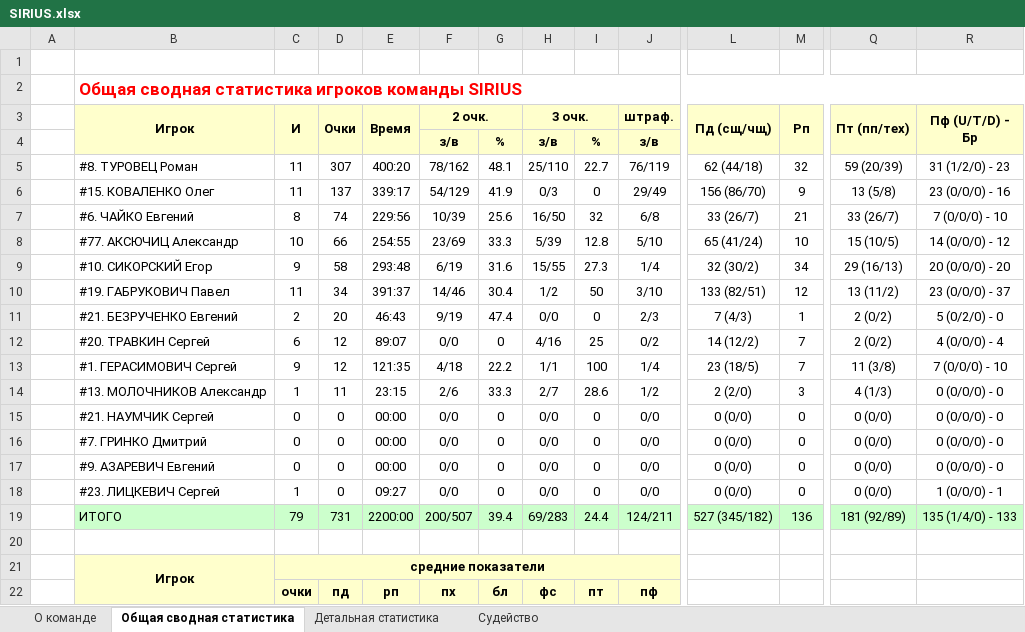
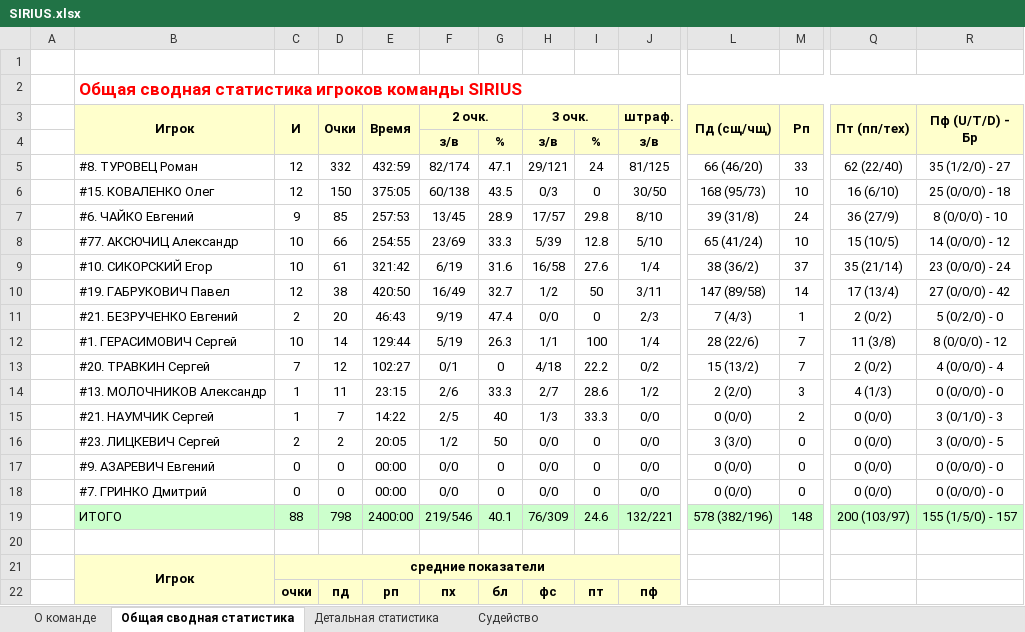
Before and after one commit to GerasimovichSergey/SIRIUS, an Excel workbook: public/statistic/SIRIUS.xlsx, sheet Общая сводная статистика, drawn as a sheet; only a part is shown, gaps mark what is left out; values as stored, in another font and other column widths than the file's, no borders; removed rows and columns are numbered as before the commit, all else as after; rows hold the shown columns only; the diff covers the shown part only; the diff names each change by its address in the sheet, - before the commit and + after, or states it on an @@ line.

```diff
--- a/public/statistic/SIRIUS.xlsx (sheet Общая сводная статистика)
+++ b/public/statistic/SIRIUS.xlsx (sheet Общая сводная статистика)
-row 5:  | #8. ТУРОВЕЦ Роман | 11 | 307 | 400:20 | 78/162 | 48.1 | 25/110 | 22.7 | 76/119 | 62 (44/18) | 32 | 59 (20/39) | 31 (1/2/0) - 23
-row 6:  | #15. КОВАЛЕНКО Олег | 11 | 137 | 339:17 | 54/129 | 41.9 | 0/3 | 0 | 29/49 | 156 (86/70) | 9 | 13 (5/8) | 23 (0/0/0) - 16
-row 7:  | #6. ЧАЙКО Евгений | 8 | 74 | 229:56 | 10/39 | 25.6 | 16/50 | 32 | 6/8 | 33 (26/7) | 21 | 33 (26/7) | 7 (0/0/0) - 10
+row 5:  | #8. ТУРОВЕЦ Роман | 12 | 332 | 432:59 | 82/174 | 47.1 | 29/121 | 24 | 81/125 | 66 (46/20) | 33 | 62 (22/40) | 35 (1/2/0) - 27
+row 6:  | #15. КОВАЛЕНКО Олег | 12 | 150 | 375:05 | 60/138 | 43.5 | 0/3 | 0 | 30/50 | 168 (95/73) | 10 | 16 (6/10) | 25 (0/0/0) - 18
+row 7:  | #6. ЧАЙКО Евгений | 9 | 85 | 257:53 | 13/45 | 28.9 | 17/57 | 29.8 | 8/10 | 39 (31/8) | 24 | 36 (27/9) | 8 (0/0/0) - 10
-C9 (И): 9
+C9 (И): 10
-D9 (Очки): 58
+D9 (Очки): 61
-E9 (Время): 293:48
+E9 (Время): 321:42
-H9 (3 очк.): 15/55
+H9 (3 очк.): 16/58
-I9: 27.3
+I9: 27.6
-L9 (Пд (сщ/чщ)): 32 (30/2)
+L9 (Пд (сщ/чщ)): 38 (36/2)
-M9 (Рп): 34
+M9 (Рп): 37
-Q9 (Пт (пп/тех)): 29 (16/13)
+Q9 (Пт (пп/тех)): 35 (21/14)
-R9 (Пф (U/T/D) - Бр): 20 (0/0/0) - 20
+R9 (Пф (U/T/D) - Бр): 23 (0/0/0) - 24
-row 10:  | #19. ГАБРУКОВИЧ Павел | 11 | 34 | 391:37 | 14/46 | 30.4 | 1/2 | 50 | 3/10 | 133 (82/51) | 12 | 13 (11/2) | 23 (0/0/0) - 37
+row 10:  | #19. ГАБРУКОВИЧ Павел | 12 | 38 | 420:50 | 16/49 | 32.7 | 1/2 | 50 | 3/11 | 147 (89/58) | 14 | 17 (13/4) | 27 (0/0/0) - 42
+row 12:  | #1. ГЕРАСИМОВИЧ Сергей | 10 | 14 | 129:44 | 5/19 | 26.3 | 1/1 | 100 | 1/4 | 28 (22/6) | 7 | 11 (3/8) | 8 (0/0/0) - 12
-C13 (И): 6
+C13 (И): 7
-E13 (Время): 89:07
+E13 (Время): 102:27
-F13 (2 очк.): 0/0
+F13 (2 очк.): 0/1
-H13 (3 очк.): 4/16
+H13 (3 очк.): 4/18
-I13: 25
+I13: 22.2
-L13 (Пд (сщ/чщ)): 14 (12/2)
+L13 (Пд (сщ/чщ)): 15 (13/2)
-row 13:  | #1. ГЕРАСИМОВИЧ Сергей | 9 | 12 | 121:35 | 4/18 | 22.2 | 1/1 | 100 | 1/4 | 23 (18/5) | 7 | 11 (3/8) | 7 (0/0/0) - 10
+row 15:  | #21. НАУМЧИК Сергей | 1 | 7 | 14:22 | 2/5 | 40 | 1/3 | 33.3 | 0/0 | 0 (0/0) | 2 | 0 (0/0) | 3 (0/1/0) - 3
+row 16:  | #23. ЛИЦКЕВИЧ Сергей | 2 | 2 | 20:05 | 1/2 | 50 | 0/0 | 0 | 0/0 | 3 (3/0) | 0 | 0 (0/0) | 3 (0/0/0) - 5
-B17 (Игрок): #21. НАУМЧИК Сергей
+B17 (Игрок): #9. АЗАРЕВИЧ Евгений
-row 17:  | #9. АЗАРЕВИЧ Евгений | 0 | 0 | 00:00 | 0/0 | 0 | 0/0 | 0 | 0/0 | 0 (0/0) | 0 | 0 (0/0) | 0 (0/0/0) - 0
-row 18:  | #23. ЛИЦКЕВИЧ Сергей | 1 | 0 | 09:27 | 0/0 | 0 | 0/0 | 0 | 0/0 | 0 (0/0) | 0 | 0 (0/0) | 1 (0/0/0) - 1
-row 19:  | ИТОГО | 79 | 731 | 2200:00 | 200/507 | 39.4 | 69/283 | 24.4 | 124/211 | 527 (345/182) | 136 | 181 (92/89) | 135 (1/4/0) - 133
+row 19:  | ИТОГО | 88 | 798 | 2400:00 | 219/546 | 40.1 | 76/309 | 24.6 | 132/221 | 578 (382/196) | 148 | 200 (103/97) | 155 (1/5/0) - 157
```
Also changed, not shown: 9 added rows, 9 removed rows, 1 moved row and 5 edited cells elsewhere in this sheet, sheet Детальная статистика, sheet Судейство, sheet О команде, public/statistic/best-nominations.xlsx, public/statistic/teams-position.xlsx, 4 other files.
